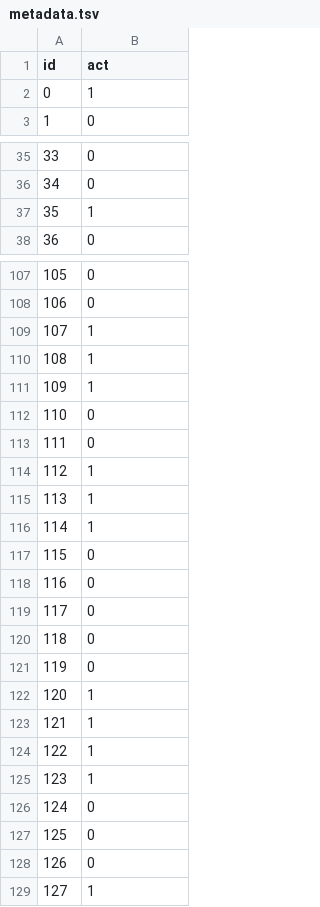
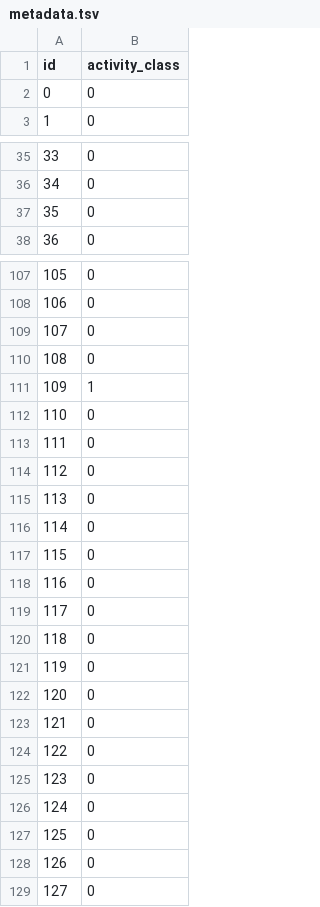
Before and after one commit to iwatobipen/deeplearning, a TSV file: tensorflowembedding/mollog/projector/metadata.tsv, drawn as a sheet; only a part is shown, gaps mark what is left out; the diff covers the shown part only.

```diff
--- a/tensorflowembedding/mollog/projector/metadata.tsv
+++ b/tensorflowembedding/mollog/projector/metadata.tsv
@@ -1,3 +1,3 @@
-id	act
-0	1
+id	activity_class
+0	0
 1	0
@@ -36,3 +36,3 @@ id	act
 34	0
-35	1
+35	0
 36	0
@@ -108,4 +108,4 @@ id	act
 106	0
-107	1
-108	1
+107	0
+108	0
 109	1
@@ -113,5 +113,5 @@ id	act
 111	0
-112	1
-113	1
-114	1
+112	0
+113	0
+114	0
 115	0
@@ -121,6 +121,6 @@ id	act
 119	0
-120	1
-121	1
-122	1
-123	1
+120	0
+121	0
+122	0
+123	0
 124	0
@@ -128,2 +128,2 @@ id	act
 126	0
-127	1
+127	0
```
Also changed, not shown: 13 edited cells elsewhere in this file, 7 other files.
